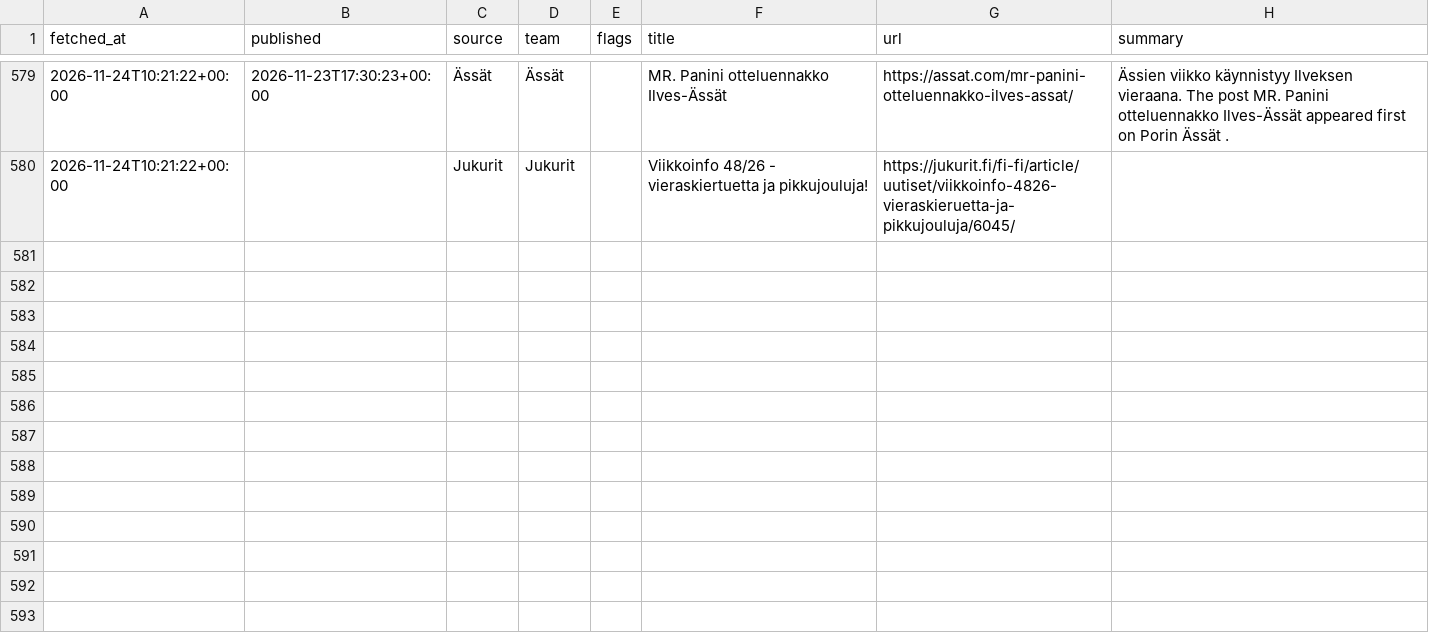
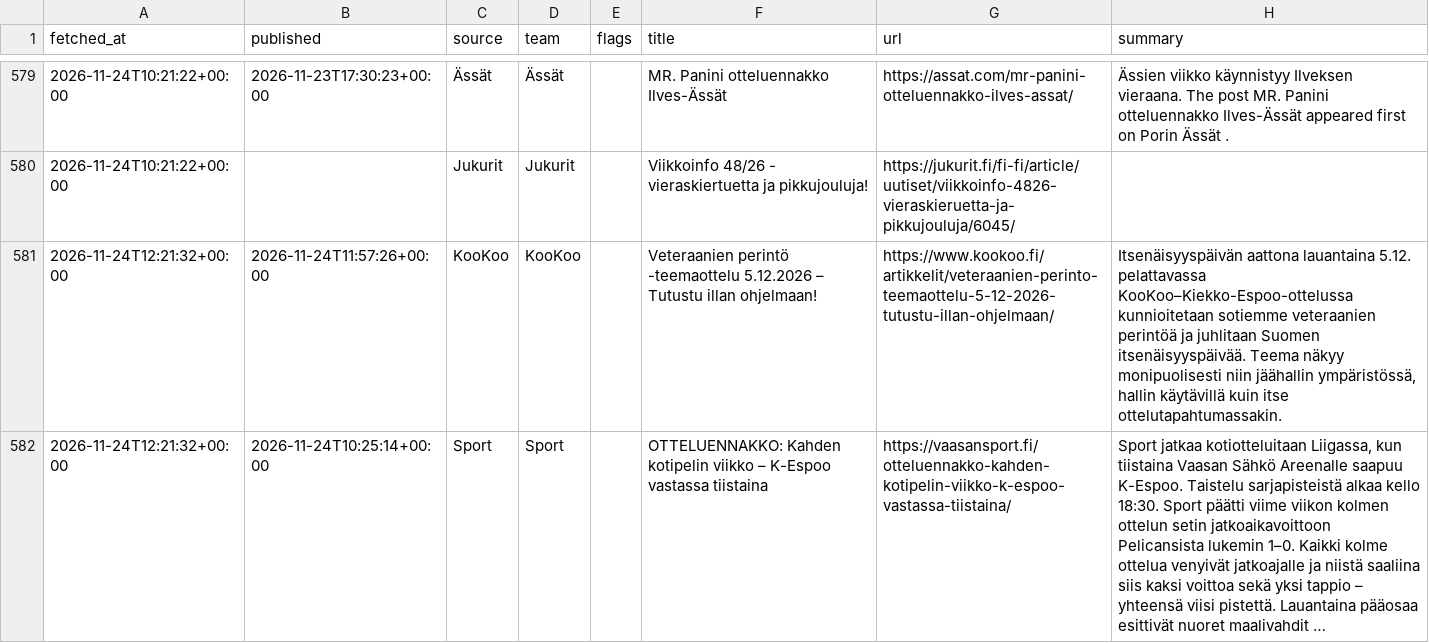
Before and after one commit to mikaheino/liiga-2026-27, a CSV file: news_items.csv, drawn as a sheet; only a part is shown, gaps mark what is left out; the diff names each change by its address in the sheet, - before the commit and + after, or states it on an @@ line.

```diff
--- a/news_items.csv
+++ b/news_items.csv
+row 581: 2026-11-24T12:21:32+00:00 | 2026-11-24T11:57:26+00:00 | KooKoo | KooKoo |  | Veteraanien perintö -teemaottelu 5.12.2026 – Tutustu illan ohjelmaan! | https://www.kookoo.fi/artikkelit/veteraanien-perinto-teemaottelu-5-12-2026-tutustu-illan-ohjelmaan/ | Itsenäisyyspäivän aattona lauantaina 5.12. pelattavassa KooKoo–Kiekko-Espoo-ottelussa kunnioitetaan sotiemme veteraanien perintöä ja juhlitaan Suomen itsenäisyyspäivää. Teema näkyy monipuolisesti niin jäähallin ympäristössä, hallin käytävillä kuin itse ottelutapahtumassakin.
+row 582: 2026-11-24T12:21:32+00:00 | 2026-11-24T10:25:14+00:00 | Sport | Sport |  | OTTELUENNAKKO: Kahden kotipelin viikko – K-Espoo vastassa tiistaina | https://vaasansport.fi/otteluennakko-kahden-kotipelin-viikko-k-espoo-vastassa-tiistaina/ | Sport jatkaa kotiotteluitaan Liigassa, kun tiistaina Vaasan Sähkö Areenalle saapuu K-Espoo. Taistelu sarjapisteistä alkaa kello 18:30. Sport päätti viime viikon kolmen ottelun setin jatkoaikavoittoon Pelicansista lukemin 1–0. Kaikki kolme ottelua venyivät jatkoajalle ja niistä saaliina siis kaksi voittoa sekä yksi tappio – yhteensä viisi pistettä. Lauantaina pääosaa esittivät nuoret maalivahdit …
```
Also changed, not shown: lineup_games.csv, 1 other file.
